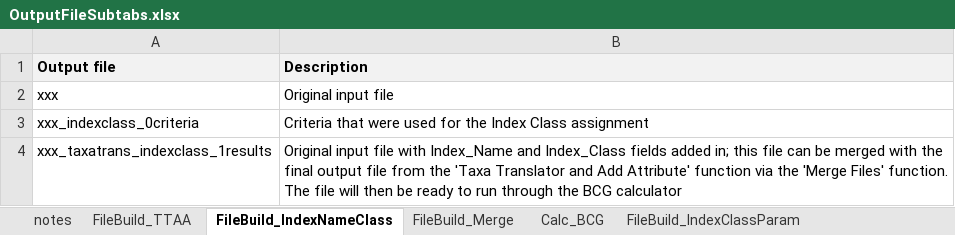
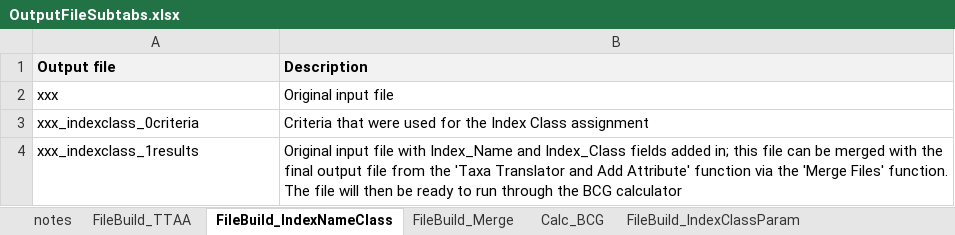
Before and after one commit to leppott/BCGcalc, an Excel workbook: inst/shiny-examples/BCGcalc/external/RMD/files/OutputFileSubtabs.xlsx, sheet FileBuild_IndexNameClass, drawn as a sheet; values as stored, in another font and other column widths than the file's, no borders; the diff names each change by its address in the sheet, - before the commit and + after, or states it on an @@ line.

Commit message:
v2.0.0.9064
* refactor: Error checking for missing variables, Shiny
    + Fuzzy Thermal Model
    + Index Class Param, Issue #42

```diff
--- a/inst/shiny-examples/BCGcalc/external/RMD/files/OutputFileSubtabs.xlsx (sheet FileBuild_IndexNameClass)
+++ b/inst/shiny-examples/BCGcalc/external/RMD/files/OutputFileSubtabs.xlsx (sheet FileBuild_IndexNameClass)
-A4 (Output file): xxx_taxatrans_indexclass_1results
+A4 (Output file): xxx_indexclass_1results
```
Also changed, not shown: sheet FileBuild_IndexClassParam, 8 other files.
